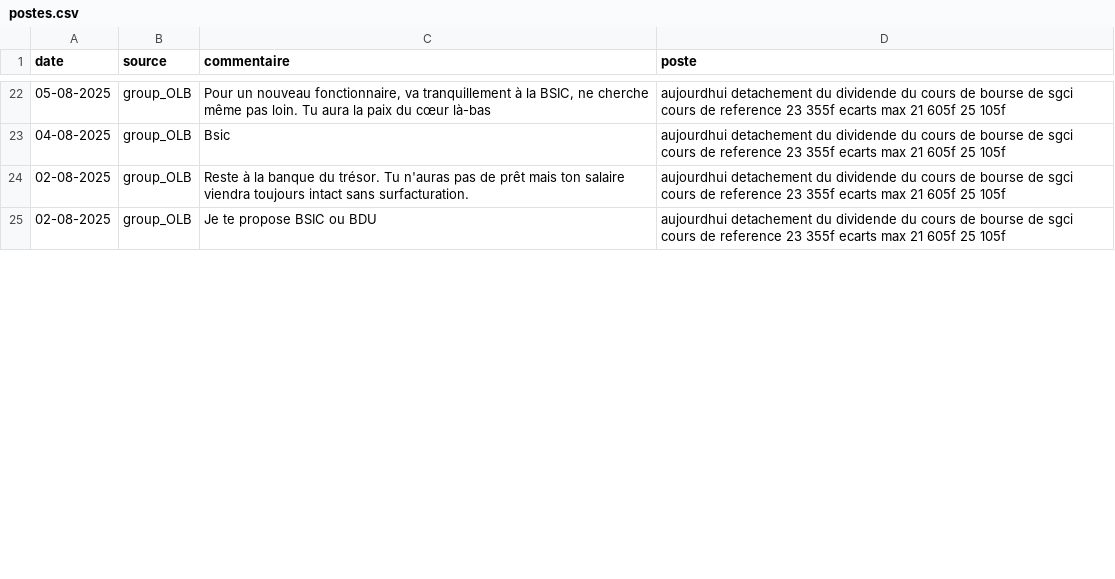
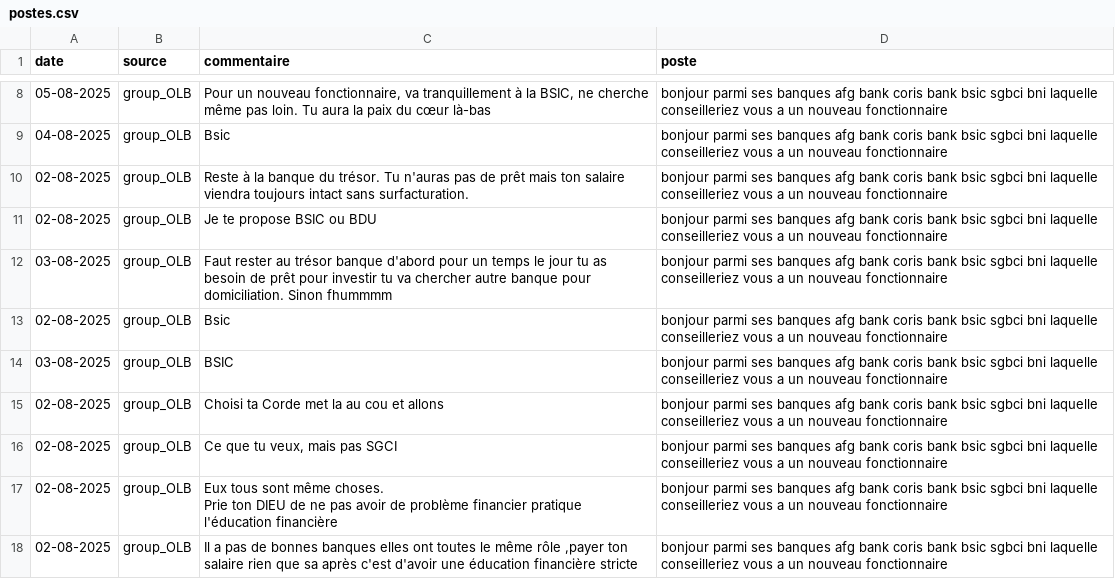
Before and after one commit to Nemlin99/analyse_sentiment, a CSV file: postes.csv, drawn as a sheet; only a part is shown, gaps mark what is left out; addresses are those after the commit; ↵ is a line break in a cell; the diff covers the shown part only; the diff names each change by its address in the sheet, - before the commit and + after, or states it on an @@ line.

Commit message:
Mise à jour automatique

```diff
--- a/postes.csv
+++ b/postes.csv
-D8:D11 (poste): aujourdhui detachement du dividende du cours de bourse de sgci cours de reference 23 355f ecarts max 21 605f 25 105f
+D8:D11 (poste): bonjour parmi ses banques afg bank coris bank bsic sgbci bni laquelle conseilleriez vous a un nouveau fonctionnaire
+row 12: 03-08-2025 | group_OLB | Faut rester au trésor banque d'abord pour un temps le jour tu as besoin de prêt pour investir tu va chercher autre banque pour domiciliation. Sinon fhummmm | bonjour parmi ses banques afg bank coris bank bsic sgbci bni laquelle conseilleriez vous a un nouveau fonctionnaire
+row 13: 02-08-2025 | group_OLB | Bsic | bonjour parmi ses banques afg bank coris bank bsic sgbci bni laquelle conseilleriez vous a un nouveau fonctionnaire
+row 14: 03-08-2025 | group_OLB | BSIC | bonjour parmi ses banques afg bank coris bank bsic sgbci bni laquelle conseilleriez vous a un nouveau fonctionnaire
+row 15: 02-08-2025 | group_OLB | Choisi ta Corde met la au cou et allons | bonjour parmi ses banques afg bank coris bank bsic sgbci bni laquelle conseilleriez vous a un nouveau fonctionnaire
+row 16: 02-08-2025 | group_OLB | Ce que tu veux, mais pas SGCI | bonjour parmi ses banques afg bank coris bank bsic sgbci bni laquelle conseilleriez vous a un nouveau fonctionnaire
+row 17: 02-08-2025 | group_OLB | Eux tous sont même choses. ↵ Prie ton DIEU de ne pas avoir de problème financier pratique l'éducation financière | bonjour parmi ses banques afg bank coris bank bsic sgbci bni laquelle conseilleriez vous a un nouveau fonctionnaire
+row 18: 02-08-2025 | group_OLB | Il a pas de bonnes banques elles ont toutes le même rôle ,payer ton salaire rien que sa après c'est d'avoir une éducation financière stricte | bonjour parmi ses banques afg bank coris bank bsic sgbci bni laquelle conseilleriez vous a un nouveau fonctionnaire
```
Also changed, not shown: 24 added rows, 14 removed rows and 11 edited cells elsewhere in this file.
